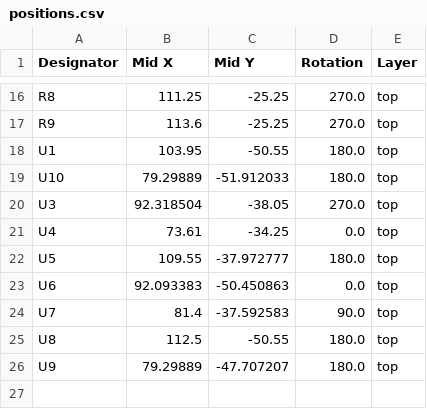
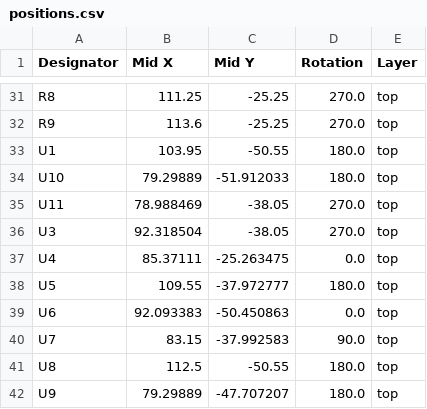
Before and after one commit to Just4Stan/wearable-e-ink, a CSV file: production/positions.csv, drawn as a sheet; only a part is shown, gaps mark what is left out; the diff covers the shown part only.

```diff
--- a/production/positions.csv
+++ b/production/positions.csv
@@ -19,7 +34,8 @@ U1,103.95,-50.55,180.0,top
 U10,79.29889,-51.912033,180.0,top
+U11,78.988469,-38.05,270.0,top
 U3,92.318504,-38.05,270.0,top
-U4,73.61,-34.25,0.0,top
+U4,85.37111,-25.263475,0.0,top
 U5,109.55,-37.972777,180.0,top
 U6,92.093383,-50.450863,0.0,top
-U7,81.4,-37.592583,90.0,top
+U7,83.15,-37.992583,90.0,top
 U8,112.5,-50.55,180.0,top
```
Also changed, not shown: 15 added rows and 4 edited cells elsewhere in this file, production/bom.csv, 14 other files.
